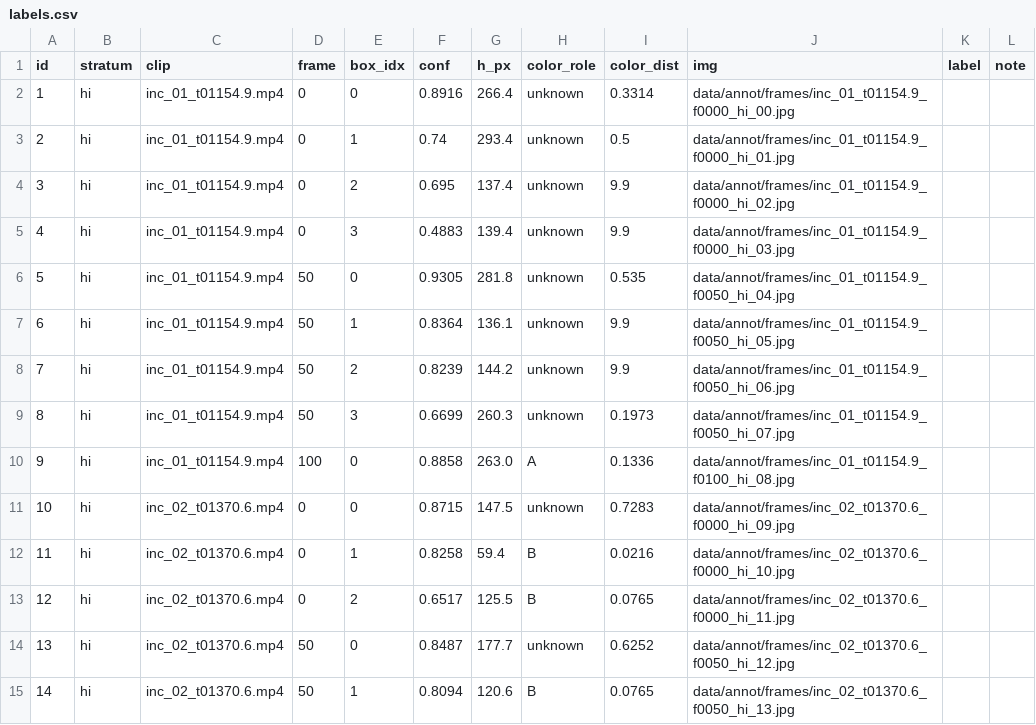
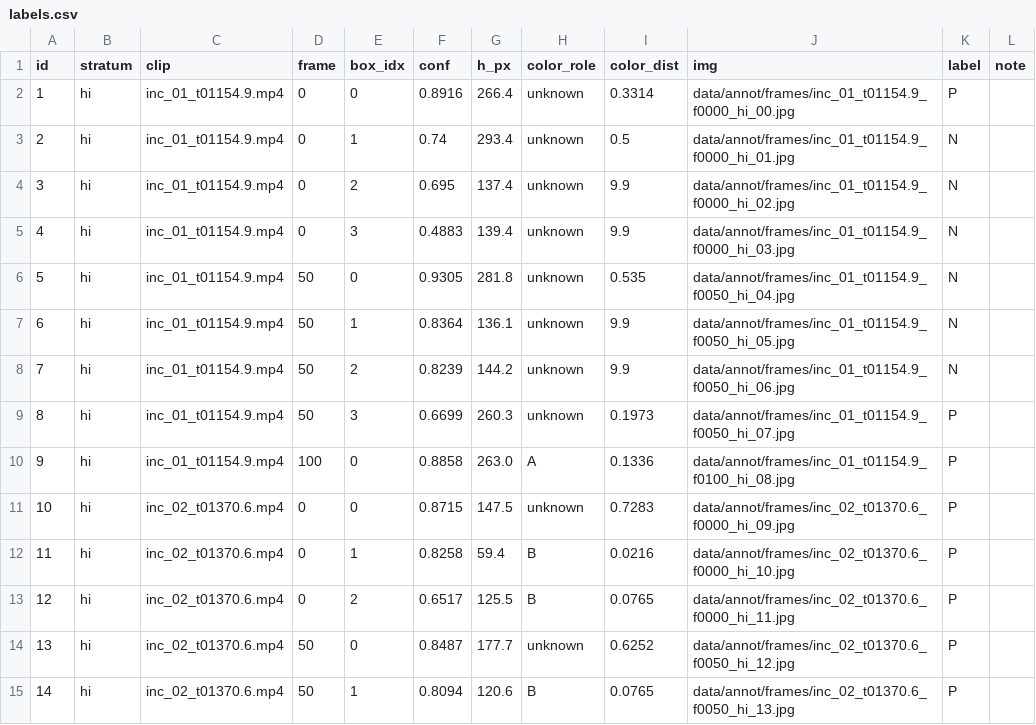
Before and after one commit to 110-lii/zynq-yolo, a CSV file: data/annot/labels.csv, drawn as a sheet; only a part is shown; the diff covers the shown part only.

Commit message:
﻿feat(D013-a): human labels are in -- colour prior is +14.1 pt precision, at a recall cost
73/73 boxes labelled (P 44 / N 18 / U 11). This is the first number in the
project that actually answers the user's "does colour make the player
identification better" question instead of only emitting colour labels.

Colour prior vs none, U excluded (n=62):
  with colour     kept 47  precision 85.11%  recall-proxy 90.91% (40/44)
  without colour  kept 62  precision 70.97%  recall-proxy 100%
The prior discards 15 low-confidence boxes: 11 non-players and 4 real players.
+14.1 pt of precision paid for with 9.1 pt of recall. Both numbers travel
together; reporting only the first would be dishonest.

Per stratum, which is where the mechanism shows:
  hi      n=24  precision 75.0%   (colour never touches this layer)
  lo_kept n=23  precision 95.7%   (colour keeps -> 22 of 23 are players)
  lo_drop n=15  precision 26.7%   (colour discards -> 11 of 15 are staff)
So colour genuinely filters in the low-confidence layer, and is useless in the
high-confidence layer, which is where the majority of the surviving errors are.

The unexpected finding, and the more valuable one: hi-layer non-players are
almost all LARGE boxes. hi with h<100px: 10/10 players. hi with h>=100px:
8/14 (57%). Overall 100-150px is the worst band at 38%. Mechanism: broadcast
players are 25-117px, mostly 30-45px, so anything at 137-293px is either a
player who walked up to the lens or a ref/coach/cameraman on the touchline --
quantifying what the user said about "many are coaches and referees".

5 of the 6 hi-layer false positives have conf >= 0.69 (one is 0.93), so raising
the confidence threshold will not remove them. That is a structural issue, not
a threshold issue.

Also: clip-level precision swings from 40% (inc_01, 15 samples) to 100%, so the
overall number is dominated by which clips the stratified sample drew. Noted
rather than smoothed over.

tools/make_player_labels.py --score now also emits by_box_height and the two
hi-layer height splits, so the numbers in docs/player_labels_v1.md are
reproducible from data/annot/labels.csv rather than transcribed by hand.

Caveats are in the file and in the JSON and are not decoration: in-sample not
population, stratified not random, n=62 (+-9 pt), one annotator one pass, and
the colour thresholds were calibrated on a separate 257-sample set so this is
not an overfit-to-test result.

```diff
--- a/data/annot/labels.csv
+++ b/data/annot/labels.csv
@@ -1,15 +1,15 @@
 id,stratum,clip,frame,box_idx,conf,h_px,color_role,color_dist,img,label,note
-1,hi,inc_01_t01154.9.mp4,0,0,0.8916,266.4,unknown,0.3314,data/annot/frames/inc_01_t01154.9_f0000_hi_00.jpg,,
-2,hi,inc_01_t01154.9.mp4,0,1,0.74,293.4,unknown,0.5,data/annot/frames/inc_01_t01154.9_f0000_hi_01.jpg,,
-3,hi,inc_01_t01154.9.mp4,0,2,0.695,137.4,unknown,9.9,data/annot/frames/inc_01_t01154.9_f0000_hi_02.jpg,,
-4,hi,inc_01_t01154.9.mp4,0,3,0.4883,139.4,unknown,9.9,data/annot/frames/inc_01_t01154.9_f0000_hi_03.jpg,,
-5,hi,inc_01_t01154.9.mp4,50,0,0.9305,281.8,unknown,0.535,data/annot/frames/inc_01_t01154.9_f0050_hi_04.jpg,,
-6,hi,inc_01_t01154.9.mp4,50,1,0.8364,136.1,unknown,9.9,data/annot/frames/inc_01_t01154.9_f0050_hi_05.jpg,,
-7,hi,inc_01_t01154.9.mp4,50,2,0.8239,144.2,unknown,9.9,data/annot/frames/inc_01_t01154.9_f0050_hi_06.jpg,,
-8,hi,inc_01_t01154.9.mp4,50,3,0.6699,260.3,unknown,0.1973,data/annot/frames/inc_01_t01154.9_f0050_hi_07.jpg,,
-9,hi,inc_01_t01154.9.mp4,100,0,0.8858,263.0,A,0.1336,data/annot/frames/inc_01_t01154.9_f0100_hi_08.jpg,,
-10,hi,inc_02_t01370.6.mp4,0,0,0.8715,147.5,unknown,0.7283,data/annot/frames/inc_02_t01370.6_f0000_hi_09.jpg,,
-11,hi,inc_02_t01370.6.mp4,0,1,0.8258,59.4,B,0.0216,data/annot/frames/inc_02_t01370.6_f0000_hi_10.jpg,,
-12,hi,inc_02_t01370.6.mp4,0,2,0.6517,125.5,B,0.0765,data/annot/frames/inc_02_t01370.6_f0000_hi_11.jpg,,
-13,hi,inc_02_t01370.6.mp4,50,0,0.8487,177.7,unknown,0.6252,data/annot/frames/inc_02_t01370.6_f0050_hi_12.jpg,,
-14,hi,inc_02_t01370.6.mp4,50,1,0.8094,120.6,B,0.0765,data/annot/frames/inc_02_t01370.6_f0050_hi_13.jpg,,
+1,hi,inc_01_t01154.9.mp4,0,0,0.8916,266.4,unknown,0.3314,data/annot/frames/inc_01_t01154.9_f0000_hi_00.jpg,P,
+2,hi,inc_01_t01154.9.mp4,0,1,0.74,293.4,unknown,0.5,data/annot/frames/inc_01_t01154.9_f0000_hi_01.jpg,N,
+3,hi,inc_01_t01154.9.mp4,0,2,0.695,137.4,unknown,9.9,data/annot/frames/inc_01_t01154.9_f0000_hi_02.jpg,N,
+4,hi,inc_01_t01154.9.mp4,0,3,0.4883,139.4,unknown,9.9,data/annot/frames/inc_01_t01154.9_f0000_hi_03.jpg,N,
+5,hi,inc_01_t01154.9.mp4,50,0,0.9305,281.8,unknown,0.535,data/annot/frames/inc_01_t01154.9_f0050_hi_04.jpg,N,
+6,hi,inc_01_t01154.9.mp4,50,1,0.8364,136.1,unknown,9.9,data/annot/frames/inc_01_t01154.9_f0050_hi_05.jpg,N,
+7,hi,inc_01_t01154.9.mp4,50,2,0.8239,144.2,unknown,9.9,data/annot/frames/inc_01_t01154.9_f0050_hi_06.jpg,N,
+8,hi,inc_01_t01154.9.mp4,50,3,0.6699,260.3,unknown,0.1973,data/annot/frames/inc_01_t01154.9_f0050_hi_07.jpg,P,
+9,hi,inc_01_t01154.9.mp4,100,0,0.8858,263.0,A,0.1336,data/annot/frames/inc_01_t01154.9_f0100_hi_08.jpg,P,
+10,hi,inc_02_t01370.6.mp4,0,0,0.8715,147.5,unknown,0.7283,data/annot/frames/inc_02_t01370.6_f0000_hi_09.jpg,P,
+11,hi,inc_02_t01370.6.mp4,0,1,0.8258,59.4,B,0.0216,data/annot/frames/inc_02_t01370.6_f0000_hi_10.jpg,P,
+12,hi,inc_02_t01370.6.mp4,0,2,0.6517,125.5,B,0.0765,data/annot/frames/inc_02_t01370.6_f0000_hi_11.jpg,P,
+13,hi,inc_02_t01370.6.mp4,50,0,0.8487,177.7,unknown,0.6252,data/annot/frames/inc_02_t01370.6_f0050_hi_12.jpg,P,
+14,hi,inc_02_t01370.6.mp4,50,1,0.8094,120.6,B,0.0765,data/annot/frames/inc_02_t01370.6_f0050_hi_13.jpg,P,
```
Also changed, not shown: 59 edited cells elsewhere in this file, 3 other files.
